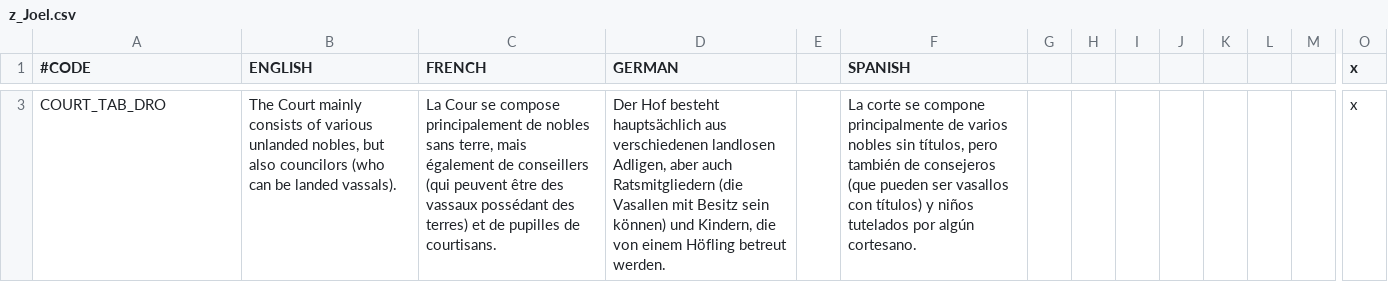
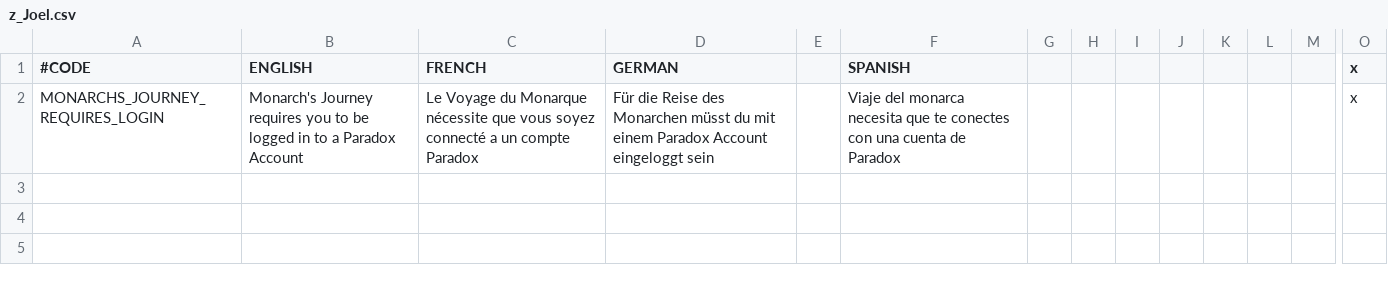
Before and after one commit to paratranz/CK2-Version-Tracker, a CSV file: localisation/z_Joel.csv, drawn as a sheet; only a part is shown, gaps mark what is left out; removed rows and columns are numbered as before the commit, all else as after; rows hold the shown columns only; the diff covers the shown part only; the diff names each change by its address in the sheet, - before the commit and + after, or states it on an @@ line.

```diff
--- a/localisation/z_Joel.csv
+++ b/localisation/z_Joel.csv
-row 3: COURT_TAB_DRO | The Court mainly consists of various unlanded nobles, but also councilors (who can be landed vassals). | La Cour se compose principalement de nobles sans terre, mais également de conseillers (qui peuvent être des vassaux possédant des terres) et de pupilles de courtisans. | Der Hof besteht hauptsächlich aus verschiedenen landlosen Adligen, aber auch Ratsmitgliedern (die Vasallen mit Besitz sein können) und Kindern, die von einem Höfling betreut werden. |  | La corte se compone principalmente de varios nobles sin títulos, pero también de consejeros (que pueden ser vasallos con títulos) y niños tutelados por algún cortesano. |  |  |  |  |  |  |  | x
+row 2: MONARCHS_JOURNEY_REQUIRES_LOGIN | Monarch's Journey requires you to be logged in to a Paradox Account | Le Voyage du Monarque nécessite que vous soyez connecté a un compte Paradox | Für die Reise des Monarchen müsst du mit einem Paradox Account eingeloggt sein |  | Viaje del monarca necesita que te conectes con una cuenta de Paradox |  |  |  |  |  |  |  | x
```
Also changed, not shown: 1 removed row elsewhere in this file, localisation/RedKing.csv, localisation/text2.csv, 49 other files.
